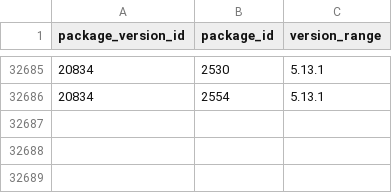
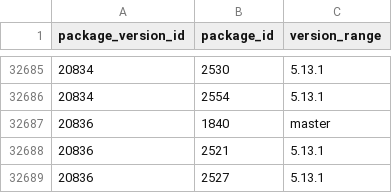
Before and after one commit to SoftwareNetwork/database, a CSV file: package_version_dependency.csv, drawn as a sheet; only a part is shown, gaps mark what is left out.

```diff
--- a/package_version_dependency.csv
+++ b/package_version_dependency.csv
@@ -32686 +32686,4 @@ package_version_id,package_id,version_range
 20834,2554,5.13.1
+20836,1840,master
+20836,2521,5.13.1
+20836,2527,5.13.1
```
Also changed, not shown: package_version.csv, 1 other file.
